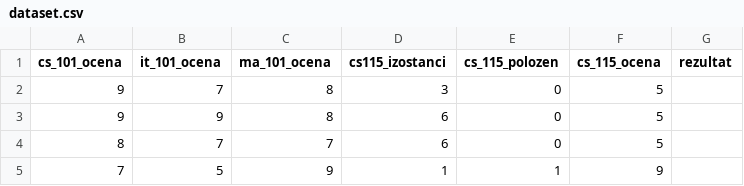
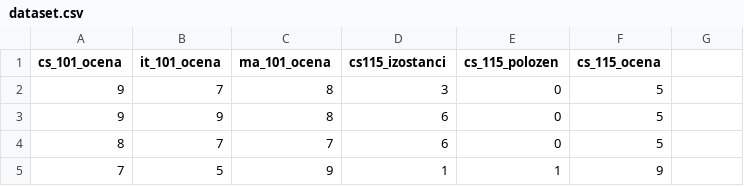
Before and after one commit to stefan-gg/university, a CSV file: CS324-Python/DZ12/dataset.csv, drawn as a sheet; only a part is shown.

```diff
--- a/CS324-Python/DZ12/dataset.csv
+++ b/CS324-Python/DZ12/dataset.csv
@@ -1,2 +1,2 @@
-cs_101_ocena,it_101_ocena,ma_101_ocena,cs115_izostanci,cs_115_polozen,cs_115_ocena,rezultat
+cs_101_ocena,it_101_ocena,ma_101_ocena,cs115_izostanci,cs_115_polozen,cs_115_ocena
 9,7,8,3,0,5
```
Also changed, not shown: 2 other files.
